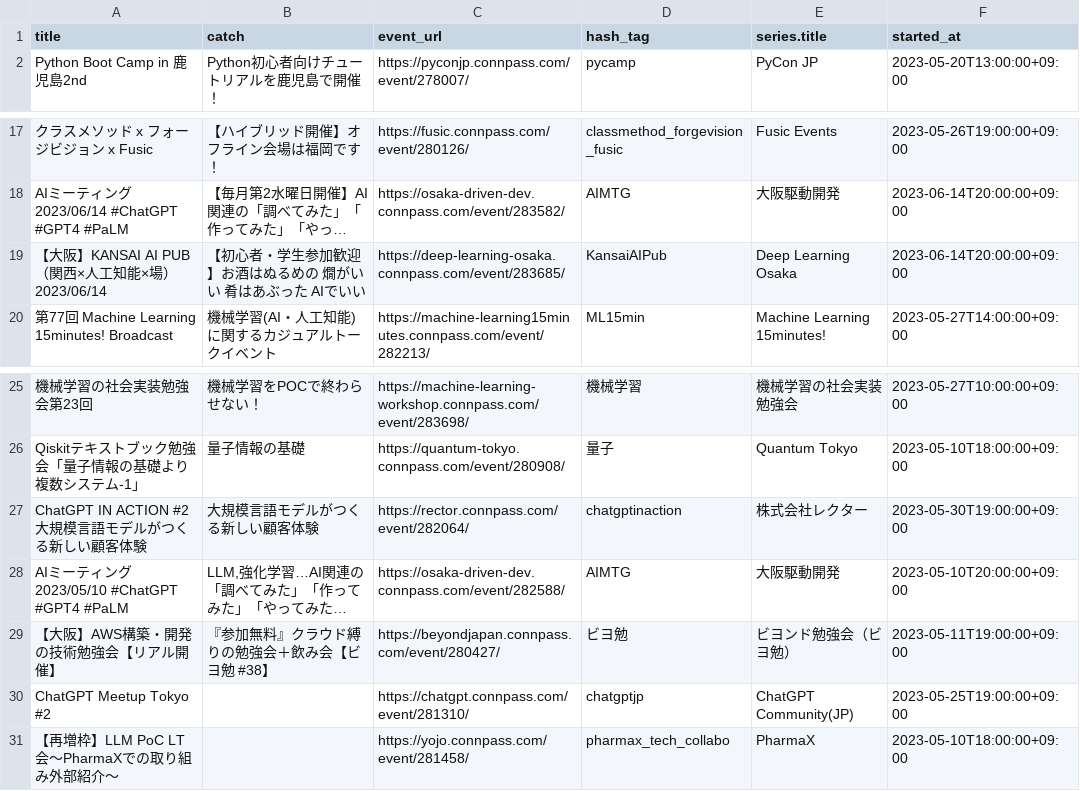
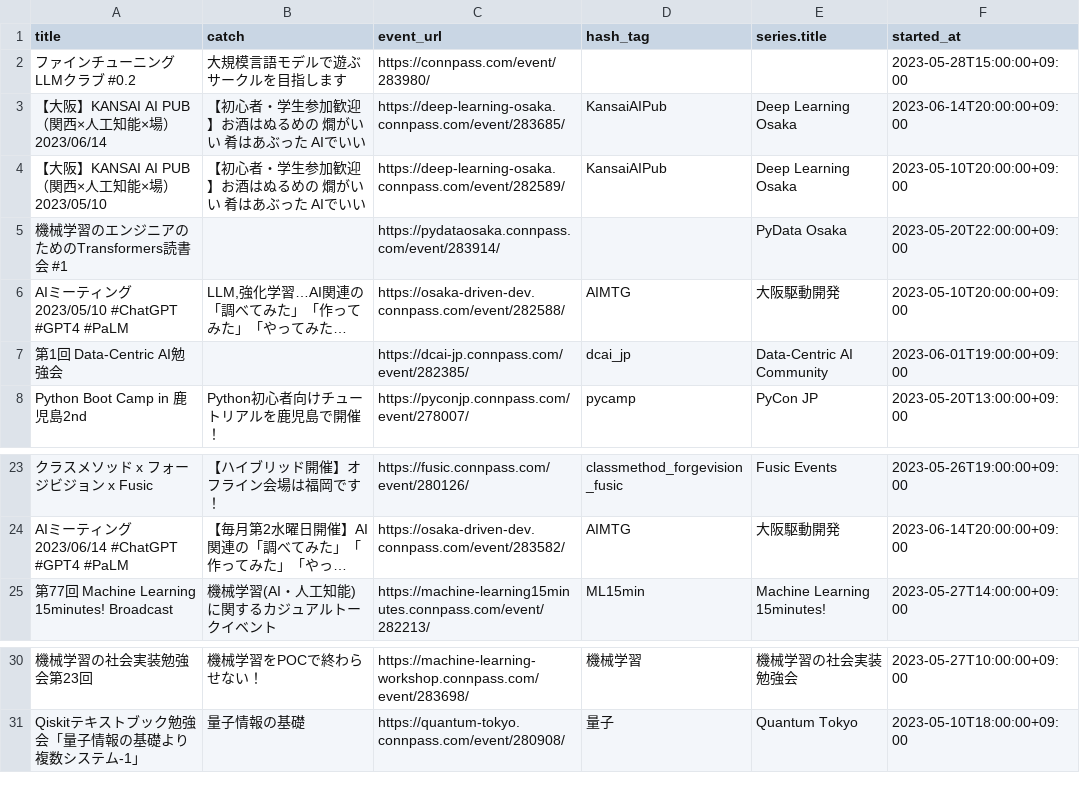
Before and after one commit to kengo78/connpass-events, a CSV file: data.csv, drawn as a sheet; only a part is shown, gaps mark what is left out; long unchanged cells end in …; removed rows and columns are numbered as before the commit, all else as after; the diff names each change by its address in the sheet, - before the commit and + after, or states it on an @@ line.

Commit message:
Add scraped data from connpass

```diff
--- a/data.csv
+++ b/data.csv
+row 2: ファインチューニングLLMクラブ #0.2 | 大規模言語モデルで遊ぶサークルを目指します | https://connpass.com/event/283980/ |  |  | 2023-05-28T15:00:00+09:00
@@ row 19 moved to row 3: 【大阪】KANSAI AI PUB（関西×人工知能×場）2023/06/14 @@
+row 4: 【大阪】KANSAI AI PUB（関西×人工知能×場）2023/05/10 | 【初心者・学生参加歓迎】お酒はぬるめの 燗がいい 肴はあぶった AIでいい | https://deep-learning-osaka.connpass.com/event/282589/ | KansaiAIPub | Deep Learning Osaka | 2023-05-10T20:00:00+09:00
+row 5: 機械学習のエンジニアのためのTransformers読書会 #1 |  | https://pydataosaka.connpass.com/event/283914/ |  | PyData Osaka | 2023-05-20T22:00:00+09:00
@@ row 28 moved to row 6: AIミーティング 2023/05/10 #ChatGPT #GPT4 #PaLM @@
+row 7: 第1回 Data-Centric AI勉強会 |  | https://dcai-jp.connpass.com/event/282385/ | dcai_jp | Data-Centric AI Community | 2023-06-01T19:00:00+09:00
-row 27: ChatGPT IN ACTION #2 大規模言語モデルがつくる新しい顧客体験 | 大規模言語モデルがつくる新しい顧客体験 | https://rector.connpass.com/event/282064/ | chatgptinaction | 株式会社レクター | 2023-05-30T19:00:00+09:00
-row 29: 【大阪】AWS構築・開発の技術勉強会【リアル開催】 | 『参加無料』クラウド縛りの勉強会＋飲み会【ビヨ勉 #38】 | https://beyondjapan.connpass.com/event/280427/ | ビヨ勉 | ビヨンド勉強会（ビヨ勉） | 2023-05-11T19:00:00+09:00
-row 30: ChatGPT Meetup Tokyo #2 |  | https://chatgpt.connpass.com/event/281310/ | chatgptjp | ChatGPT Community(JP) | 2023-05-25T19:00:00+09:00
-row 31: 【再増枠】LLM PoC LT会～PharmaXでの取り組み外部紹介～ |  | https://yojo.connpass.com/event/281458/ | pharmax_tech_collabo | PharmaX | 2023-05-10T18:00:00+09:00
```
